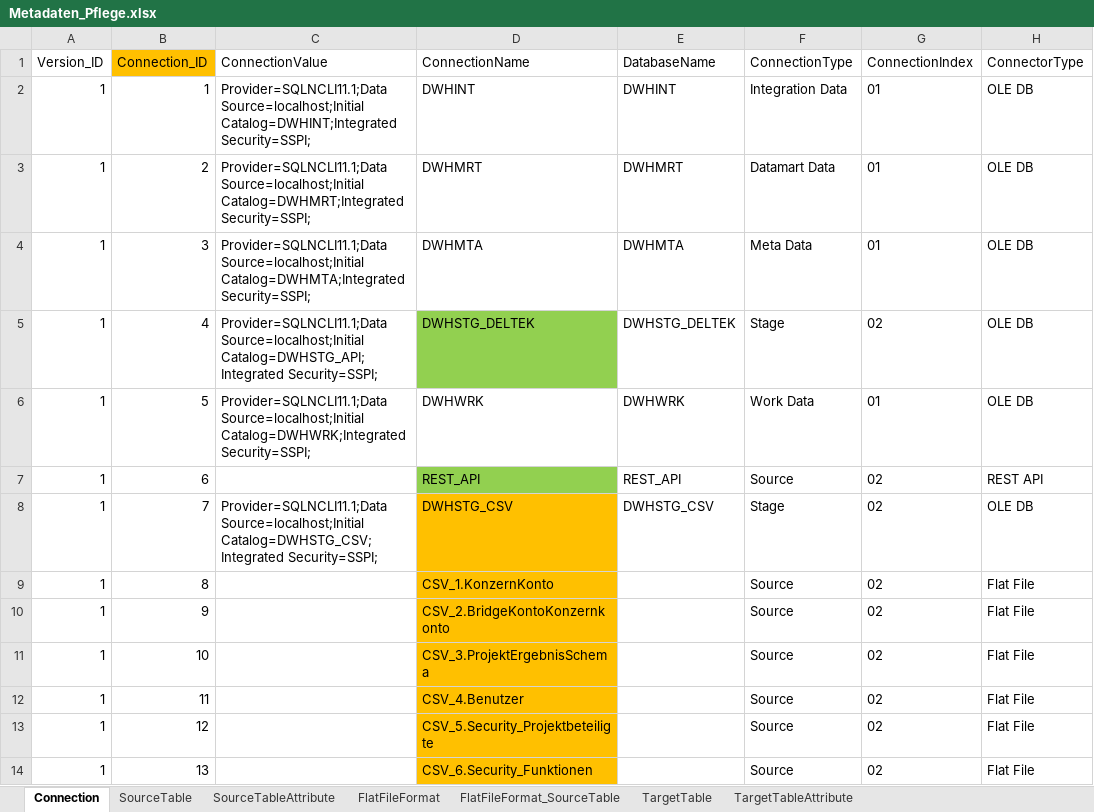
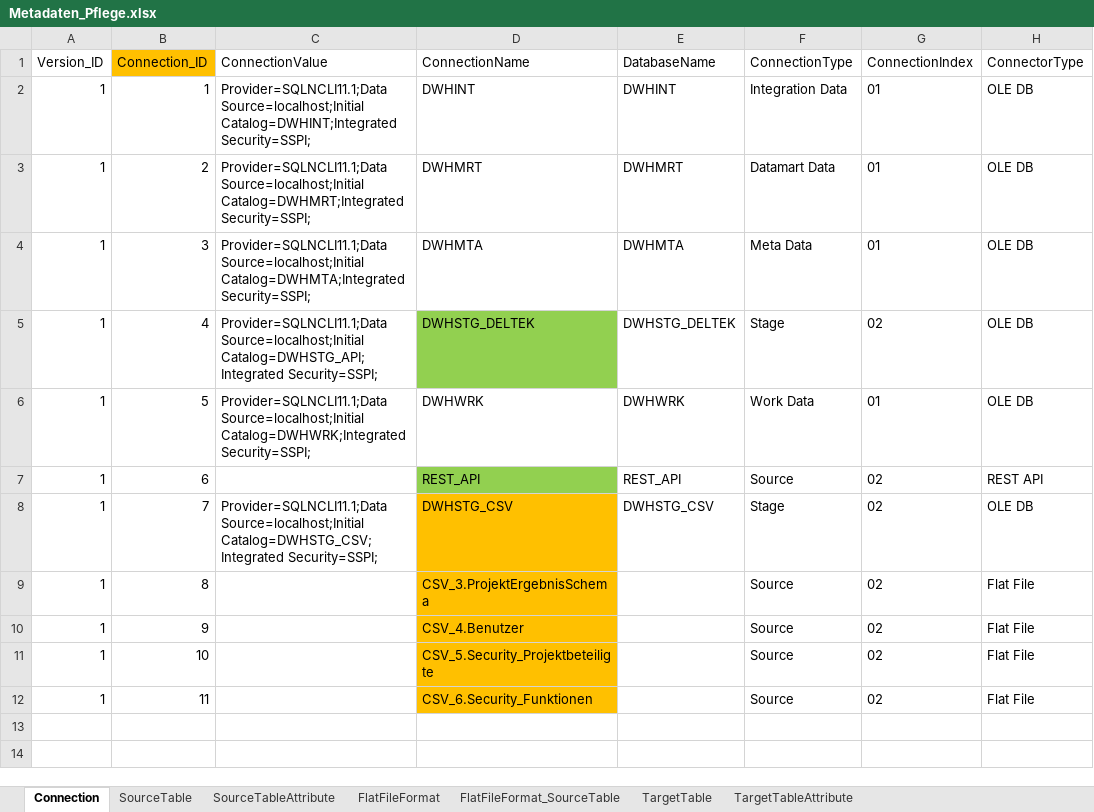
Before and after one commit to gasperzerak/ILF, an Excel workbook: Metadatenpflege/Metadaten_Pflege.xlsx, sheet Connection, drawn as a sheet; values as stored, in another font and other column widths than the file's, no borders; conditional formats and table styles not drawn; the diff names each change by its address in the sheet, - before the commit and + after, or states it on an @@ line.

```diff
--- a/Metadatenpflege/Metadaten_Pflege.xlsx (sheet Connection)
+++ b/Metadatenpflege/Metadaten_Pflege.xlsx (sheet Connection)
-D9 (ConnectionName): CSV_1.KonzernKonto
+D9 (ConnectionName): CSV_3.ProjektErgebnisSchema
-D10 (ConnectionName): CSV_2.BridgeKontoKonzernkonto
+D10 (ConnectionName): CSV_4.Benutzer
-D11 (ConnectionName): CSV_3.ProjektErgebnisSchema
+D11 (ConnectionName): CSV_5.Security_Projektbeteiligte
-D12 (ConnectionName): CSV_4.Benutzer
+D12 (ConnectionName): CSV_6.Security_Funktionen
-row 13: 1 | 12 |  | CSV_5.Security_Projektbeteiligte |  | Source | 02 | Flat File
-row 14: 1 | 13 |  | CSV_6.Security_Funktionen |  | Source | 02 | Flat File
```
Also changed, not shown: sheet SourceTableAttribute, sheet TargetTableAttribute, sheet TargetTable, sheet SourceTable, sheet FlatFileFormat, sheet FlatFileFormat_SourceTable, formulas that keep their value, 2 other files.
